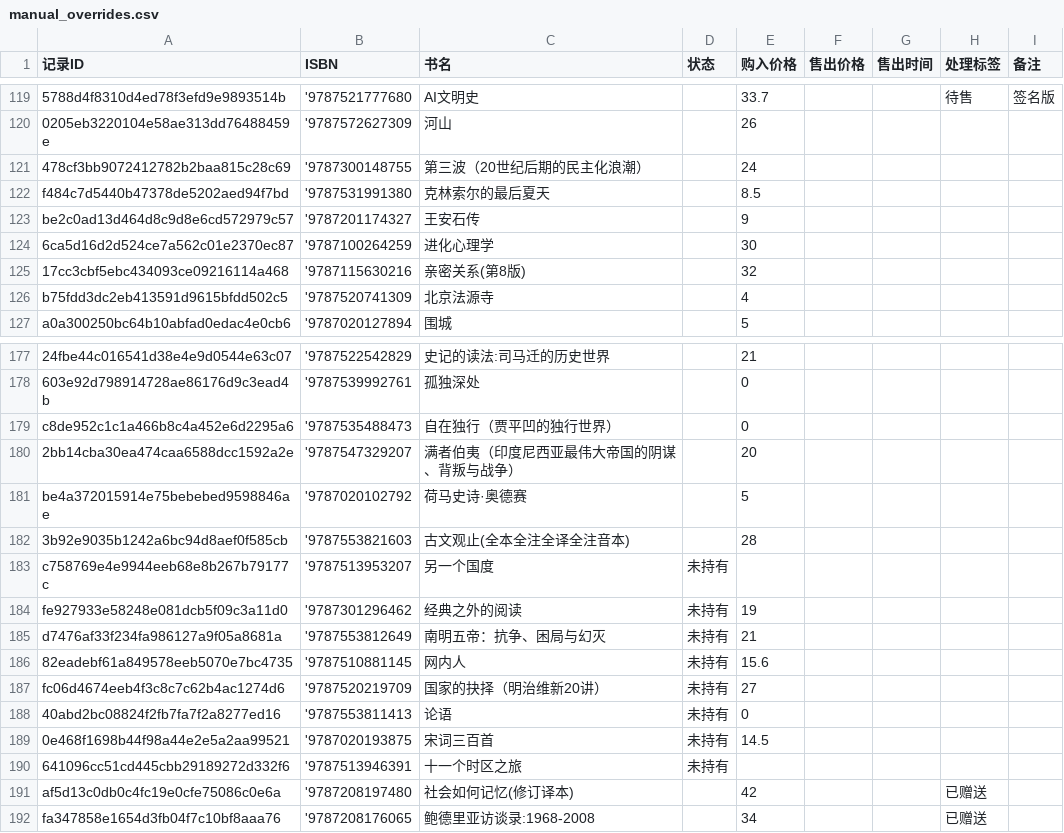
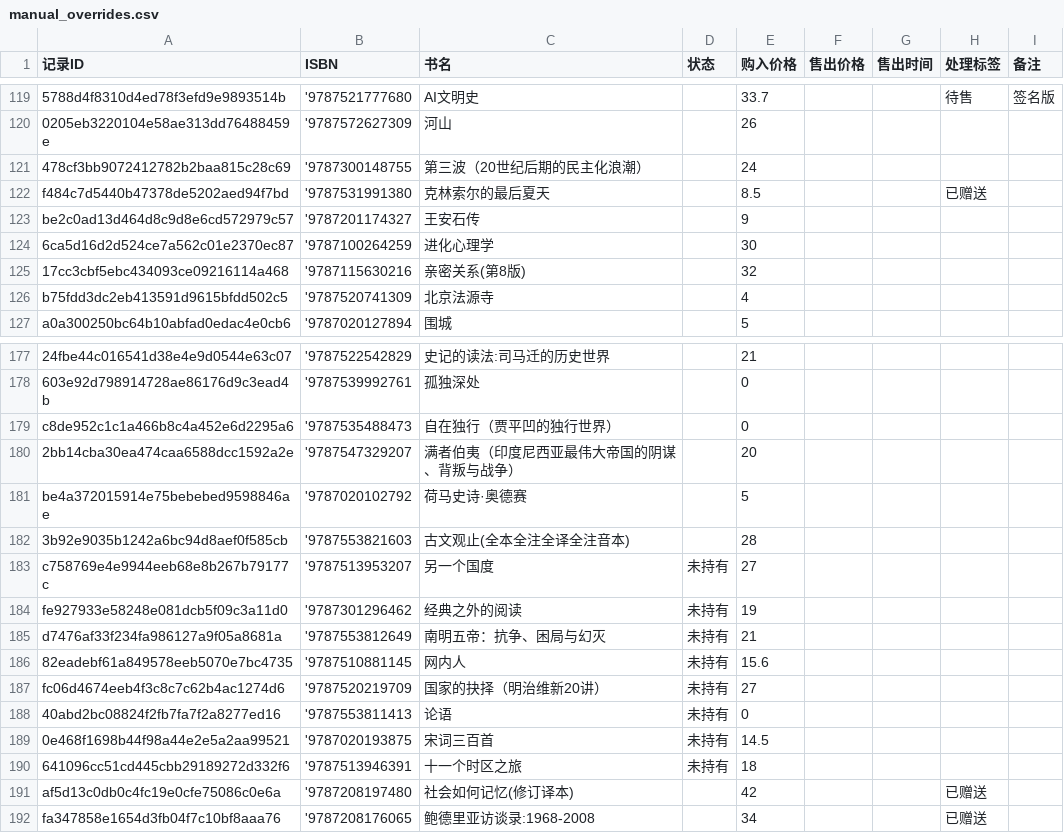
Before and after one commit to lipingxu/dzy_inventory, a CSV file: manual_overrides.csv, drawn as a sheet; only a part is shown, gaps mark what is left out; the diff names each change by its address in the sheet, - before the commit and + after, or states it on an @@ line.

Commit message:
chore: update manual overrides via local editor

```diff
--- a/manual_overrides.csv
+++ b/manual_overrides.csv
-H122 (处理标签): (empty)
+H122 (处理标签): 已赠送
-E183 (购入价格): (empty)
+E183 (购入价格): 27
-E190 (购入价格): (empty)
+E190 (购入价格): 18
```
